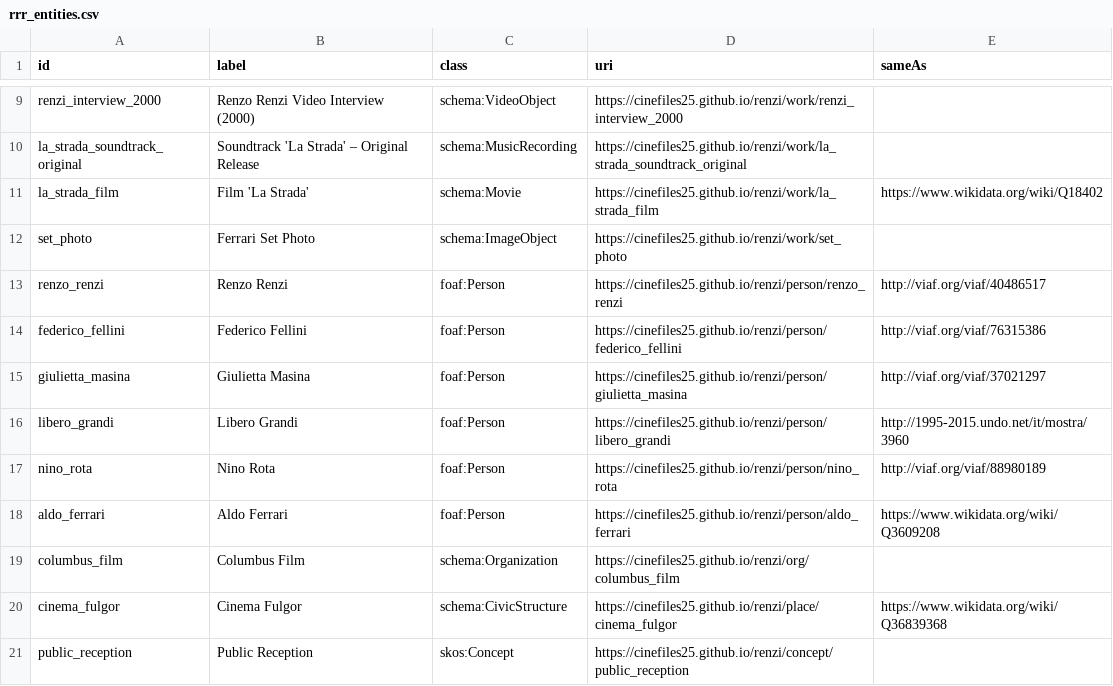
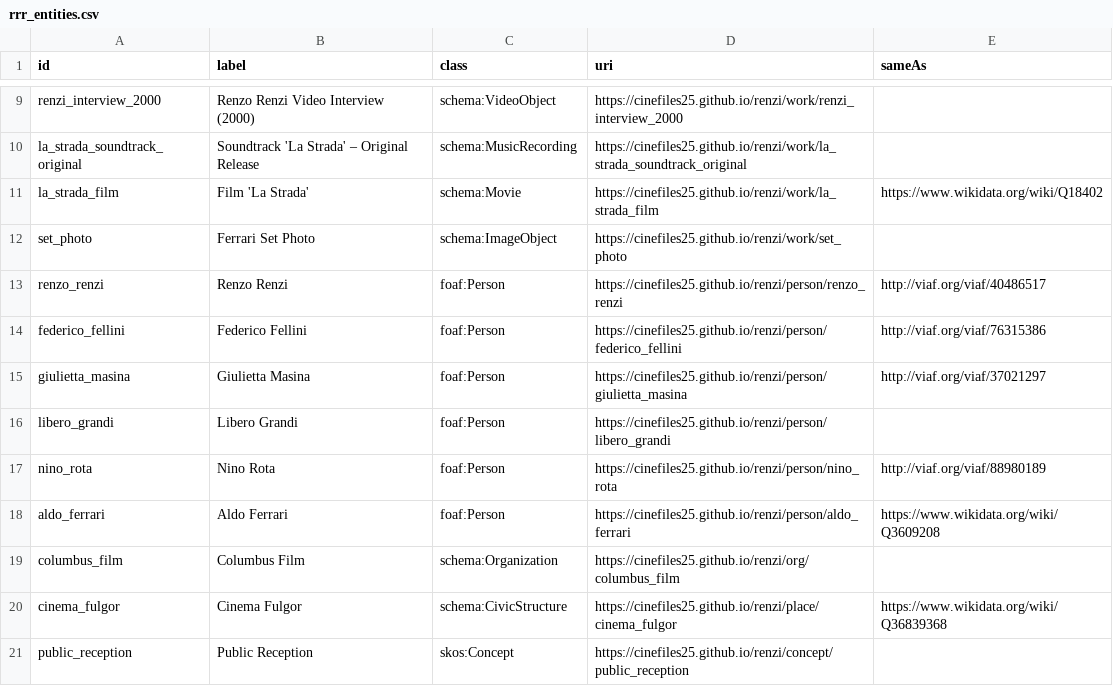
Before and after one commit to CineFiles25/TheRevolussionOfRenzoRenzi, a CSV file: csv/rrr_entities.csv, drawn as a sheet; only a part is shown, gaps mark what is left out.

Commit message:
Update rrr_entities.csv

```diff
--- a/csv/rrr_entities.csv
+++ b/csv/rrr_entities.csv
@@ -15,3 +15,3 @@ federico_fellini,Federico Fellini,foaf:Person,https://cinefiles25.github.io/renz
 giulietta_masina,Giulietta Masina,foaf:Person,https://cinefiles25.github.io/renzi/person/giulietta_masina,http://viaf.org/viaf/37021297
-libero_grandi,Libero Grandi,foaf:Person,https://cinefiles25.github.io/renzi/person/libero_grandi,http://1995-2015.undo.net/it/mostra/3960
+libero_grandi,Libero Grandi,foaf:Person,https://cinefiles25.github.io/renzi/person/libero_grandi,
 nino_rota,Nino Rota,foaf:Person,https://cinefiles25.github.io/renzi/person/nino_rota,http://viaf.org/viaf/88980189
```
